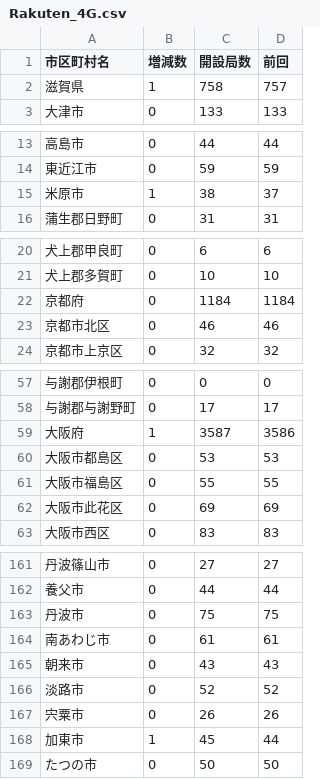
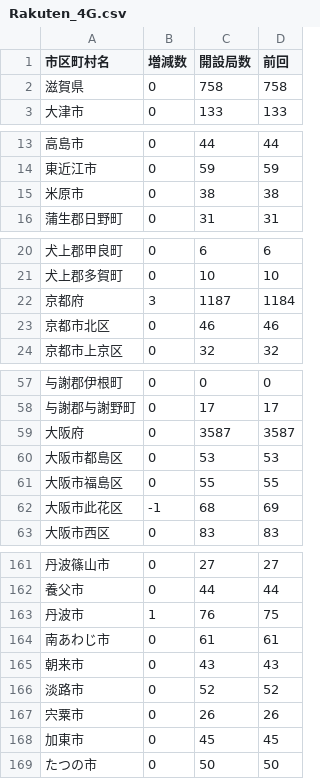
Before and after one commit to denpayanara/musen_rakuten, a CSV file: tweet_data/Rakuten_4G.csv, drawn as a sheet; only a part is shown, gaps mark what is left out; the diff covers the shown part only.

```diff
--- a/tweet_data/Rakuten_4G.csv
+++ b/tweet_data/Rakuten_4G.csv
@@ -1,3 +1,3 @@
 市区町村名,増減数,開設局数,前回
-滋賀県,1,758,757
+滋賀県,0,758,758
 大津市,0,133,133
@@ -14,3 +14,3 @@
 東近江市,0,59,59
-米原市,1,38,37
+米原市,0,38,38
 蒲生郡日野町,0,31,31
@@ -21,3 +21,3 @@
 犬上郡多賀町,0,10,10
-京都府,0,1184,1184
+京都府,3,1187,1184
 京都市北区,0,46,46
@@ -58,6 +58,6 @@
 与謝郡与謝野町,0,17,17
-大阪府,1,3587,3586
+大阪府,0,3587,3587
 大阪市都島区,0,53,53
 大阪市福島区,0,55,55
-大阪市此花区,0,69,69
+大阪市此花区,-1,68,69
 大阪市西区,0,83,83
@@ -162,3 +162,3 @@
 養父市,0,44,44
-丹波市,0,75,75
+丹波市,1,76,75
 南あわじ市,0,61,61
@@ -167,3 +167,3 @@
 宍粟市,0,26,26
-加東市,1,45,44
+加東市,0,45,45
 たつの市,0,50,50
```
Also changed, not shown: 8 edited cells elsewhere in this file, csv/femto.csv, csv/musen_day.csv, 2 other files.
